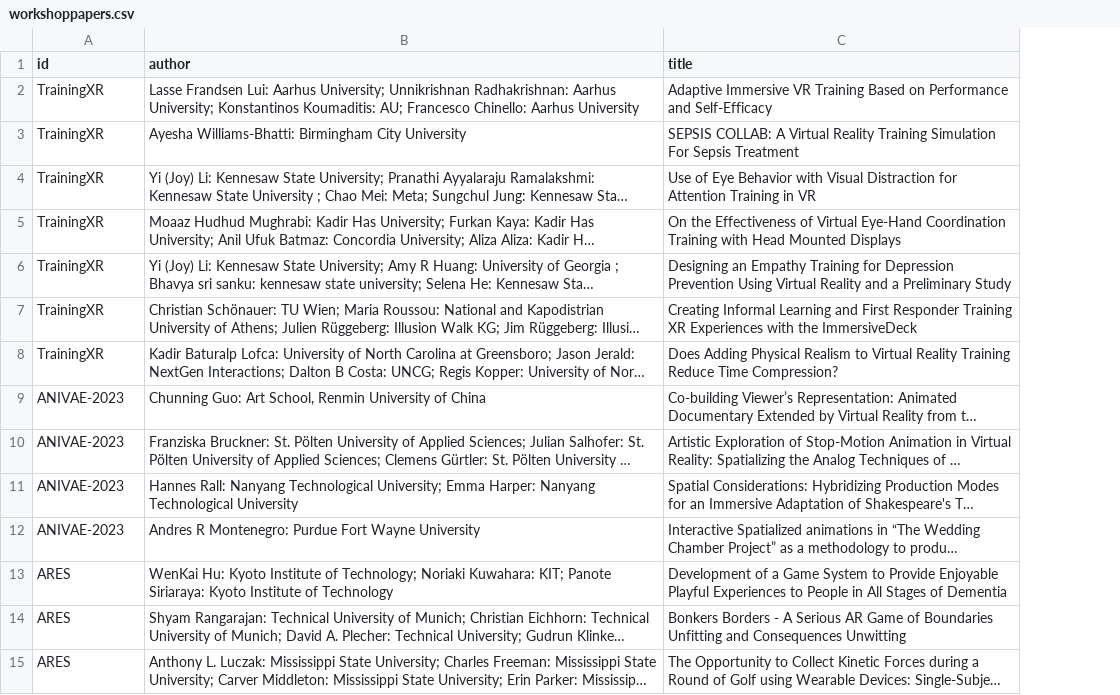
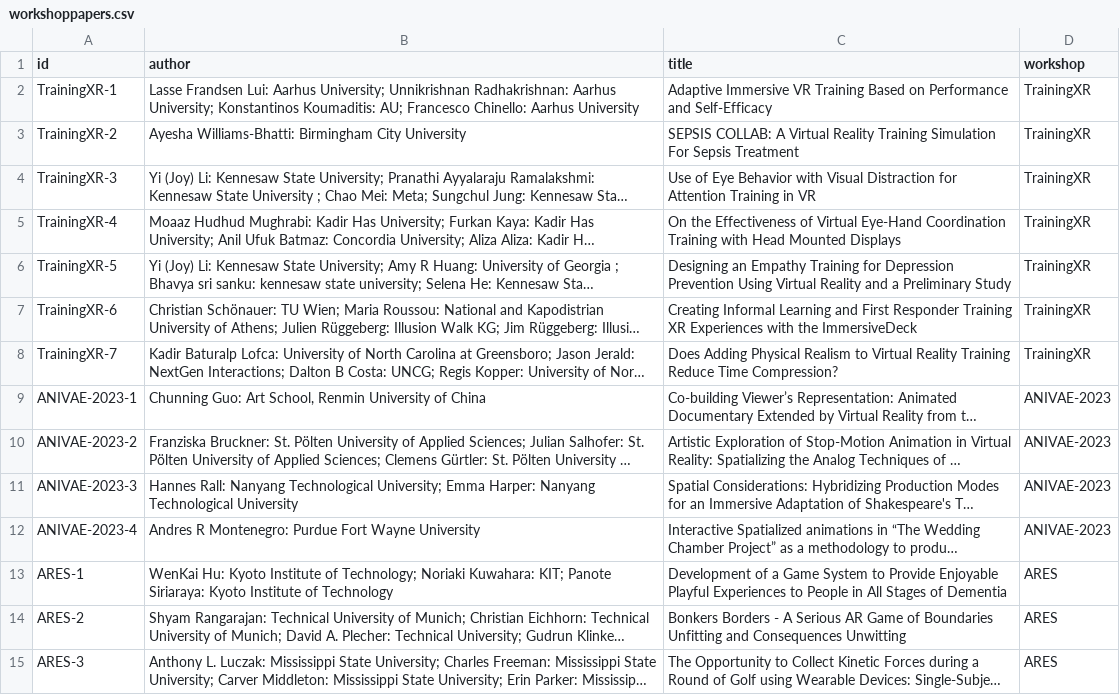
Before and after one commit to ieeevr/2024-test, a CSV file: _data/workshoppapers.csv, drawn as a sheet; only a part is shown; long unchanged cells end in …; the diff covers the shown part only; the diff names each change by its address in the sheet, - before the commit and + after, or states it on an @@ line.

Commit message:
fix paper and title

```diff
--- a/_data/workshoppapers.csv
+++ b/_data/workshoppapers.csv
+column D (workshop), rows 2-15: TrainingXR | TrainingXR | TrainingXR | TrainingXR | TrainingXR | TrainingXR | TrainingXR | ANIVAE-2023 | ANIVAE-2023 | ANIVAE-2023 | ANIVAE-2023 | ARES | ARES | ARES
-A2 (id): TrainingXR
+A2 (id): TrainingXR-1
-A3 (id): TrainingXR
+A3 (id): TrainingXR-2
-A4 (id): TrainingXR
+A4 (id): TrainingXR-3
-A5 (id): TrainingXR
+A5 (id): TrainingXR-4
-A6 (id): TrainingXR
+A6 (id): TrainingXR-5
-A7 (id): TrainingXR
+A7 (id): TrainingXR-6
-A8 (id): TrainingXR
+A8 (id): TrainingXR-7
-A9 (id): ANIVAE-2023
+A9 (id): ANIVAE-2023-1
-A10 (id): ANIVAE-2023
+A10 (id): ANIVAE-2023-2
-A11 (id): ANIVAE-2023
+A11 (id): ANIVAE-2023-3
-A12 (id): ANIVAE-2023
+A12 (id): ANIVAE-2023-4
-A13 (id): ARES
+A13 (id): ARES-1
-A14 (id): ARES
+A14 (id): ARES-2
-A15 (id): ARES
+A15 (id): ARES-3
```
Also changed, not shown: 87 edited cells elsewhere in this file, 1 other file.
